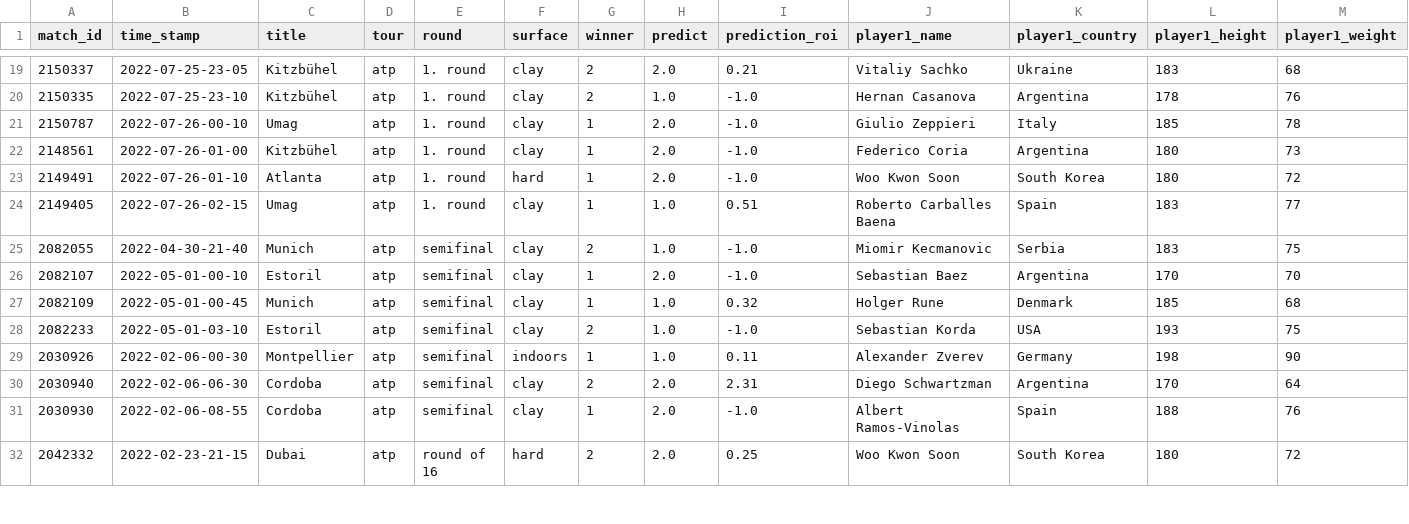
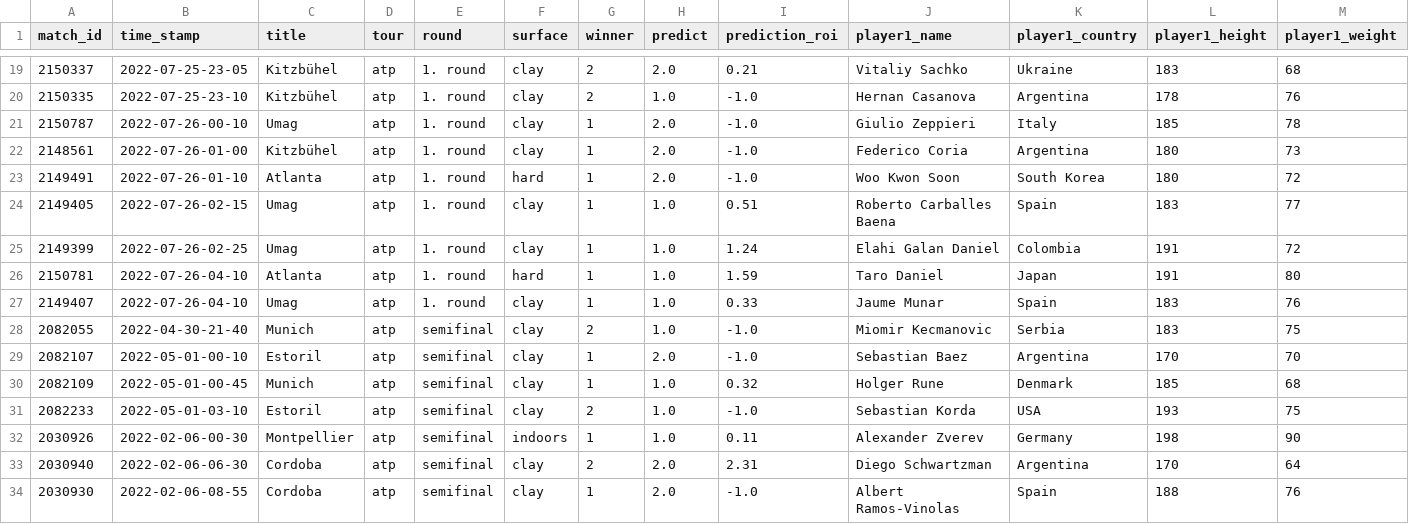
Before and after one commit to ebijun1007/tennis_major_tour_scraper, a CSV file: atp.csv, drawn as a sheet; only a part is shown, gaps mark what is left out; the shorter side is filled out with more unchanged rows; rows hold the shown columns only; the diff names each change by its address in the sheet, - before the commit and + after, or states it on an @@ line.

Commit message:
Update Match Schedules

```diff
--- a/atp.csv
+++ b/atp.csv
+row 25: 2149399 | 2022-07-26-02-25 | Umag | atp | 1. round | clay | 1 | 1.0 | 1.24 | Elahi Galan Daniel | Colombia | 191 | 72
+row 26: 2150781 | 2022-07-26-04-10 | Atlanta | atp | 1. round | hard | 1 | 1.0 | 1.59 | Taro Daniel | Japan | 191 | 80
+row 27: 2149407 | 2022-07-26-04-10 | Umag | atp | 1. round | clay | 1 | 1.0 | 0.33 | Jaume Munar | Spain | 183 | 76
```
Also changed, not shown: data/2022-07-25.csv, data/next_48_hours_match.csv, 2 other files.
